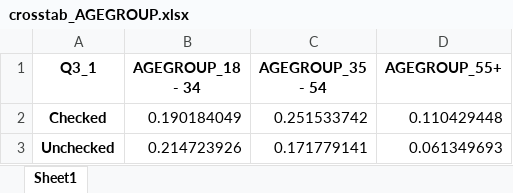
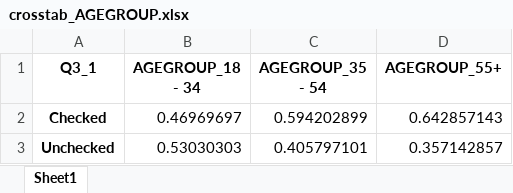
Before and after one commit to jellohead/output_manipulation, an Excel workbook: output_folder/crosstab_AGEGROUP.xlsx, sheet Sheet1, drawn as a sheet; values as stored, in another font and other column widths than the file's, no borders; the diff names each change by its address in the sheet, - before the commit and + after, or states it on an @@ line.

```diff
--- a/output_folder/crosstab_AGEGROUP.xlsx (sheet Sheet1)
+++ b/output_folder/crosstab_AGEGROUP.xlsx (sheet Sheet1)
-B2 (AGEGROUP_18 - 34): 0.190184049
+B2 (AGEGROUP_18 - 34): 0.46969697
-C2 (AGEGROUP_35 - 54): 0.251533742
+C2 (AGEGROUP_35 - 54): 0.594202899
-D2 (AGEGROUP_55+): 0.110429448
+D2 (AGEGROUP_55+): 0.642857143
-B3 (AGEGROUP_18 - 34): 0.214723926
+B3 (AGEGROUP_18 - 34): 0.53030303
-C3 (AGEGROUP_35 - 54): 0.171779141
+C3 (AGEGROUP_35 - 54): 0.405797101
-D3 (AGEGROUP_55+): 0.061349693
+D3 (AGEGROUP_55+): 0.357142857
```
Also changed, not shown: output_folder/crosstab_GENDER.xlsx, output_folder/crosstab_INCOMEGROUP.xlsx, 7 other files.
